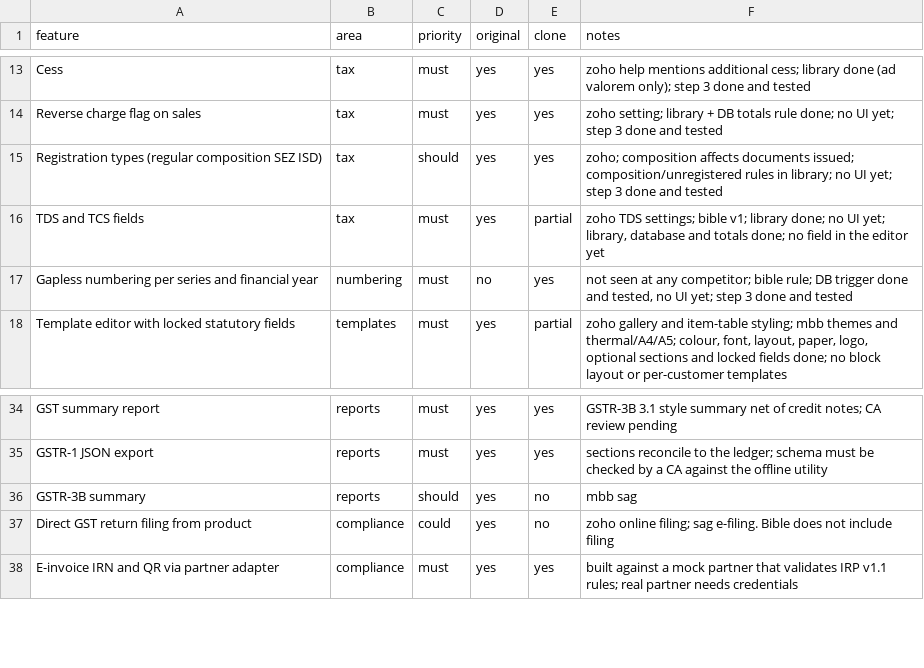
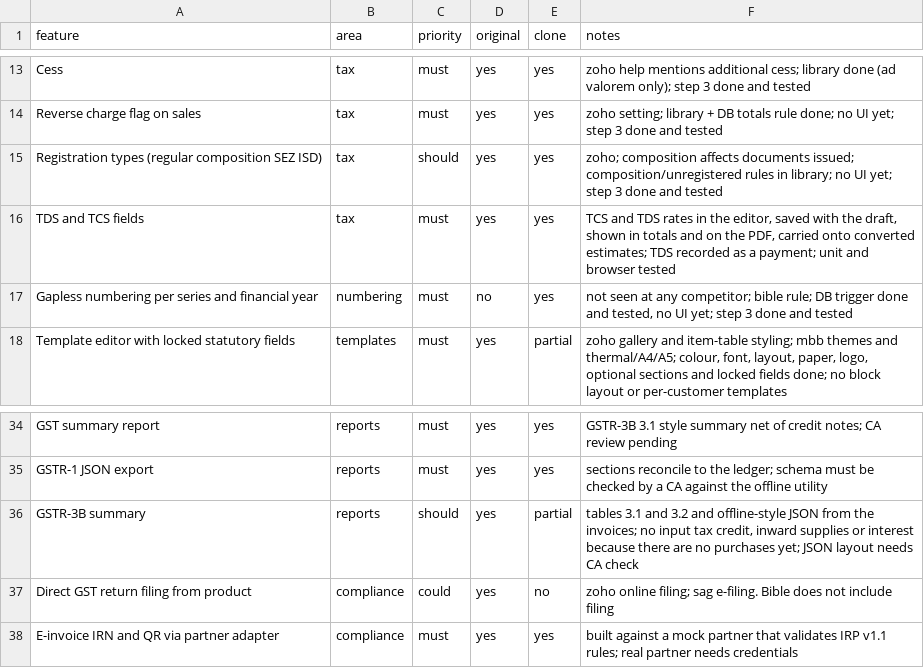
Before and after one commit to im-alok74/Kora, a CSV file: replica/features.csv, drawn as a sheet; only a part is shown, gaps mark what is left out.

```diff
--- a/replica/features.csv
+++ b/replica/features.csv
@@ -15,3 +15,3 @@ Reverse charge flag on sales,tax,must,yes,yes,zoho setting; library + DB totals
 Registration types (regular composition SEZ ISD),tax,should,yes,yes,zoho; composition affects documents issued; composition/unregistered rules in library; no UI yet; step 3 done and tested
-TDS and TCS fields,tax,must,yes,partial,"zoho TDS settings; bible v1; library done; no UI yet; library, database and totals done; no field in the editor yet"
+TDS and TCS fields,tax,must,yes,yes,"TCS and TDS rates in the editor, saved with the draft, shown in totals and on the PDF, carried onto converted estimates; TDS recorded as a payment; unit and browser tested"
 Gapless numbering per series and financial year,numbering,must,no,yes,"not seen at any competitor; bible rule; DB trigger done and tested, no UI yet; step 3 done and tested"
@@ -35,3 +35,3 @@ GST summary report,reports,must,yes,yes,GSTR-3B 3.1 style summary net of credit
 GSTR-1 JSON export,reports,must,yes,yes,sections reconcile to the ledger; schema must be checked by a CA against the offline utility
-GSTR-3B summary,reports,should,yes,no,mbb sag
+GSTR-3B summary,reports,should,yes,partial,"tables 3.1 and 3.2 and offline-style JSON from the invoices; no input tax credit, inward supplies or interest because there are no purchases yet; JSON layout needs CA check"
 Direct GST return filing from product,compliance,could,yes,no,zoho online filing; sag e-filing. Bible does not include filing
```
Also changed, not shown: 12 other files.
